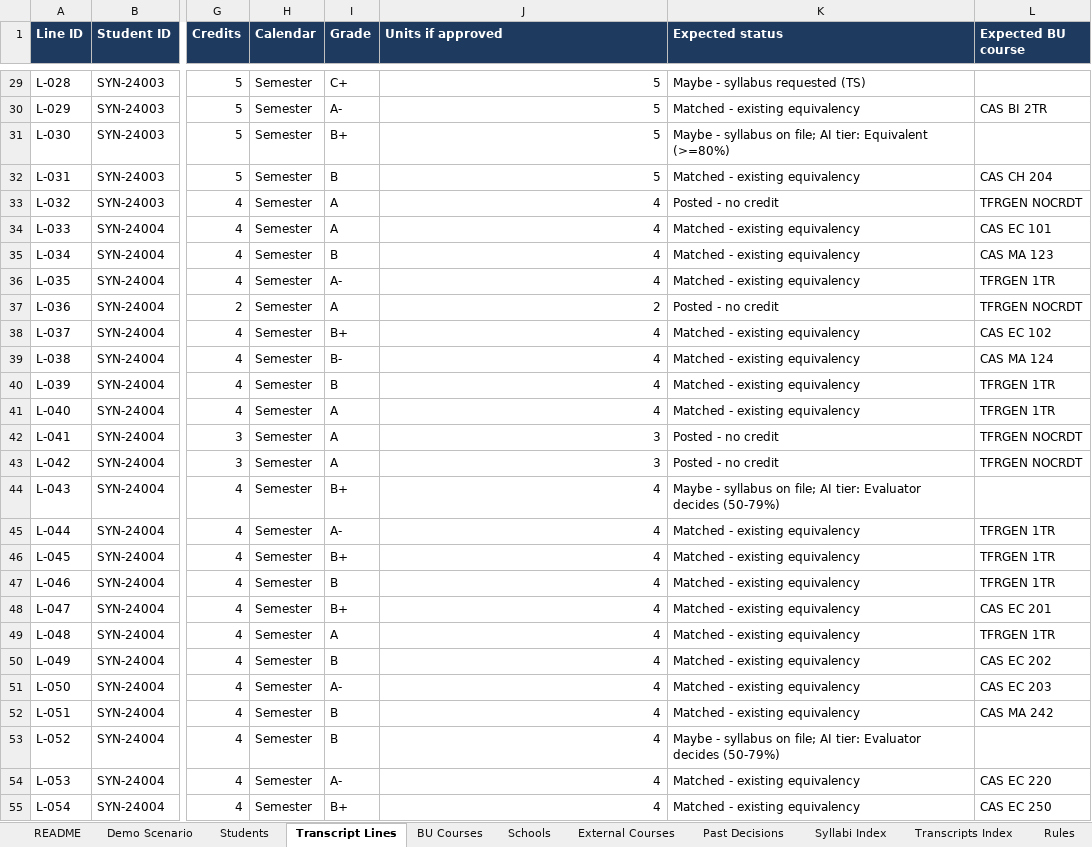
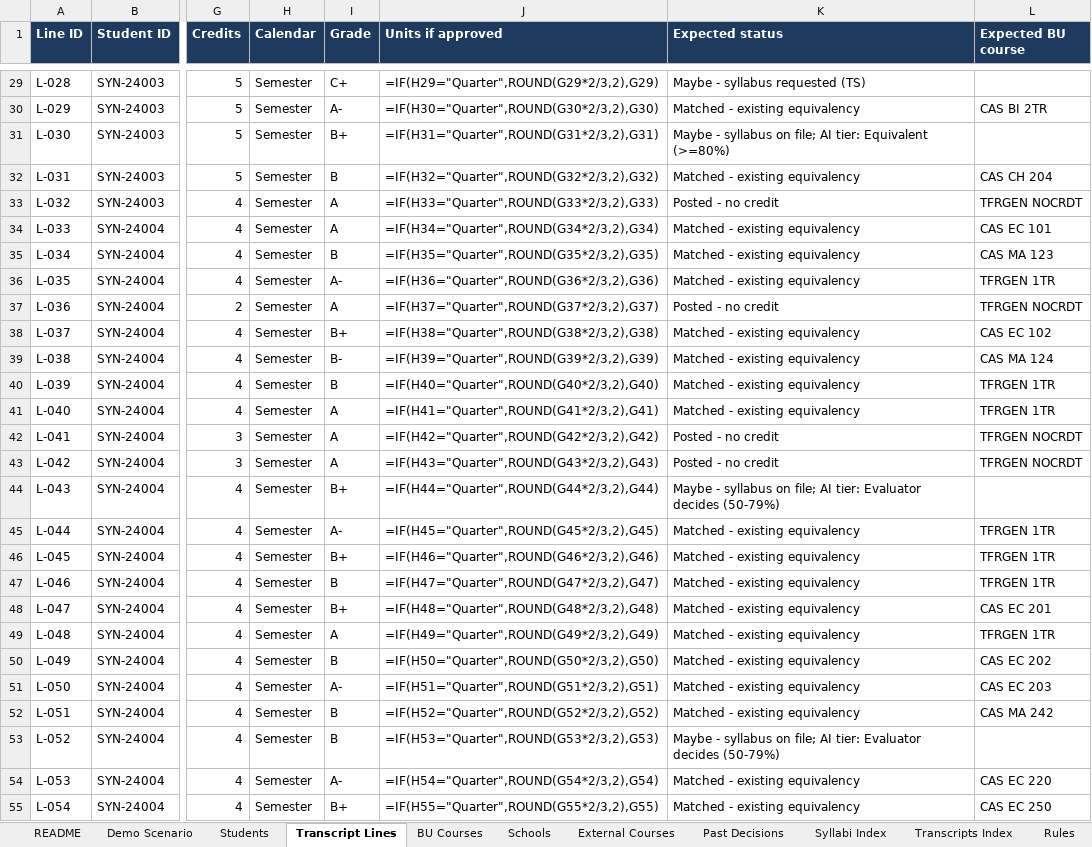
Before and after one commit to psahoo-evoke/bu-solution, an Excel workbook: data/synthetic/TransferIQ_Synthetic_Data.xlsx, sheet Transcript Lines, drawn as a sheet; only a part is shown, gaps mark what is left out; values as stored, in another font and other column widths than the file's, no borders; formulas without a stored value are shown as written; charts and pictures not drawn; the diff covers the shown part only; the diff names each change by its address in the sheet, - before the commit and + after, or states it on an @@ line.

```diff
--- a/data/synthetic/TransferIQ_Synthetic_Data.xlsx (sheet Transcript Lines)
+++ b/data/synthetic/TransferIQ_Synthetic_Data.xlsx (sheet Transcript Lines)
-J29 (Units if approved): 5
+J29 (Units if approved): =IF(H29="Quarter",ROUND(G29*2/3,2),G29)
-J30 (Units if approved): 5
+J30 (Units if approved): =IF(H30="Quarter",ROUND(G30*2/3,2),G30)
-J31 (Units if approved): 5
+J31 (Units if approved): =IF(H31="Quarter",ROUND(G31*2/3,2),G31)
-J32 (Units if approved): 5
+J32 (Units if approved): =IF(H32="Quarter",ROUND(G32*2/3,2),G32)
-J33 (Units if approved): 4
+J33 (Units if approved): =IF(H33="Quarter",ROUND(G33*2/3,2),G33)
-J34 (Units if approved): 4
+J34 (Units if approved): =IF(H34="Quarter",ROUND(G34*2/3,2),G34)
-J35 (Units if approved): 4
+J35 (Units if approved): =IF(H35="Quarter",ROUND(G35*2/3,2),G35)
-J36 (Units if approved): 4
+J36 (Units if approved): =IF(H36="Quarter",ROUND(G36*2/3,2),G36)
-J37 (Units if approved): 2
+J37 (Units if approved): =IF(H37="Quarter",ROUND(G37*2/3,2),G37)
-J38 (Units if approved): 4
+J38 (Units if approved): =IF(H38="Quarter",ROUND(G38*2/3,2),G38)
-J39 (Units if approved): 4
+J39 (Units if approved): =IF(H39="Quarter",ROUND(G39*2/3,2),G39)
-J40 (Units if approved): 4
+J40 (Units if approved): =IF(H40="Quarter",ROUND(G40*2/3,2),G40)
-J41 (Units if approved): 4
+J41 (Units if approved): =IF(H41="Quarter",ROUND(G41*2/3,2),G41)
-J42 (Units if approved): 3
+J42 (Units if approved): =IF(H42="Quarter",ROUND(G42*2/3,2),G42)
-J43 (Units if approved): 3
+J43 (Units if approved): =IF(H43="Quarter",ROUND(G43*2/3,2),G43)
-J44 (Units if approved): 4
+J44 (Units if approved): =IF(H44="Quarter",ROUND(G44*2/3,2),G44)
-J45 (Units if approved): 4
+J45 (Units if approved): =IF(H45="Quarter",ROUND(G45*2/3,2),G45)
-J46 (Units if approved): 4
+J46 (Units if approved): =IF(H46="Quarter",ROUND(G46*2/3,2),G46)
-J47 (Units if approved): 4
+J47 (Units if approved): =IF(H47="Quarter",ROUND(G47*2/3,2),G47)
-J48 (Units if approved): 4
+J48 (Units if approved): =IF(H48="Quarter",ROUND(G48*2/3,2),G48)
-J49 (Units if approved): 4
+J49 (Units if approved): =IF(H49="Quarter",ROUND(G49*2/3,2),G49)
-J50 (Units if approved): 4
+J50 (Units if approved): =IF(H50="Quarter",ROUND(G50*2/3,2),G50)
-J51 (Units if approved): 4
+J51 (Units if approved): =IF(H51="Quarter",ROUND(G51*2/3,2),G51)
-J52 (Units if approved): 4
+J52 (Units if approved): =IF(H52="Quarter",ROUND(G52*2/3,2),G52)
-J53 (Units if approved): 4
+J53 (Units if approved): =IF(H53="Quarter",ROUND(G53*2/3,2),G53)
-J54 (Units if approved): 4
+J54 (Units if approved): =IF(H54="Quarter",ROUND(G54*2/3,2),G54)
-J55 (Units if approved): 4
+J55 (Units if approved): =IF(H55="Quarter",ROUND(G55*2/3,2),G55)
```
Also changed, not shown: 29 edited cells elsewhere in this sheet, sheet Students, charts or pictures, 33 other files.
